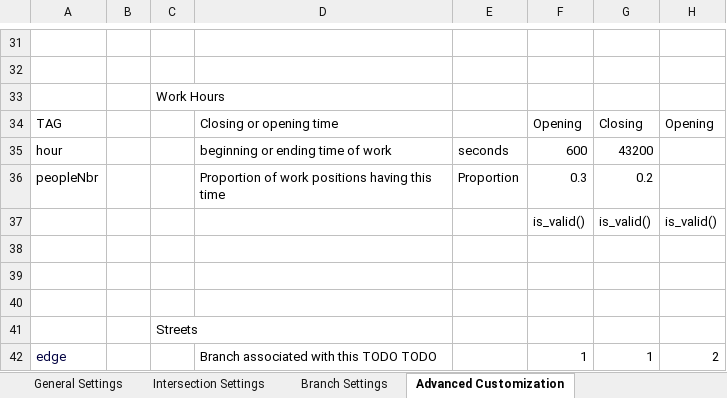
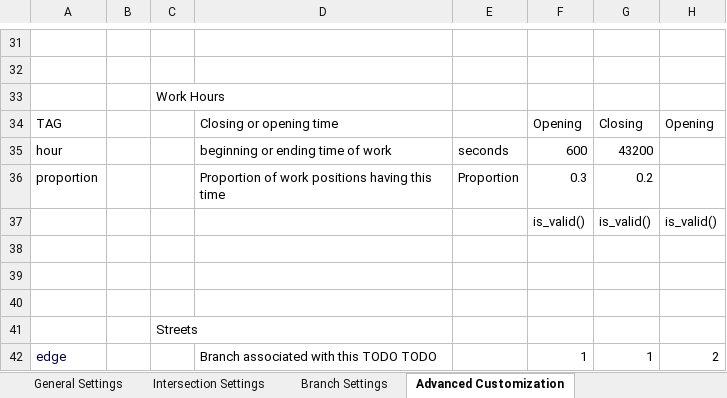
Before and after one commit to TrafficSenseMSD/core, an Excel workbook: ts_core/excel_parser/Configuration_template.xlsx, sheet Advanced Customization, drawn as a sheet; only a part is shown, gaps mark what is left out; values as stored, in another font and other column widths than the file's, no borders; the diff names each change by its address in the sheet, - before the commit and + after, or states it on an @@ line.

Commit message:
docs progress

```diff
--- a/ts_core/excel_parser/Configuration_template.xlsx (sheet Advanced Customization)
+++ b/ts_core/excel_parser/Configuration_template.xlsx (sheet Advanced Customization)
-A36: peopleNbr
+A36: proportion
```
